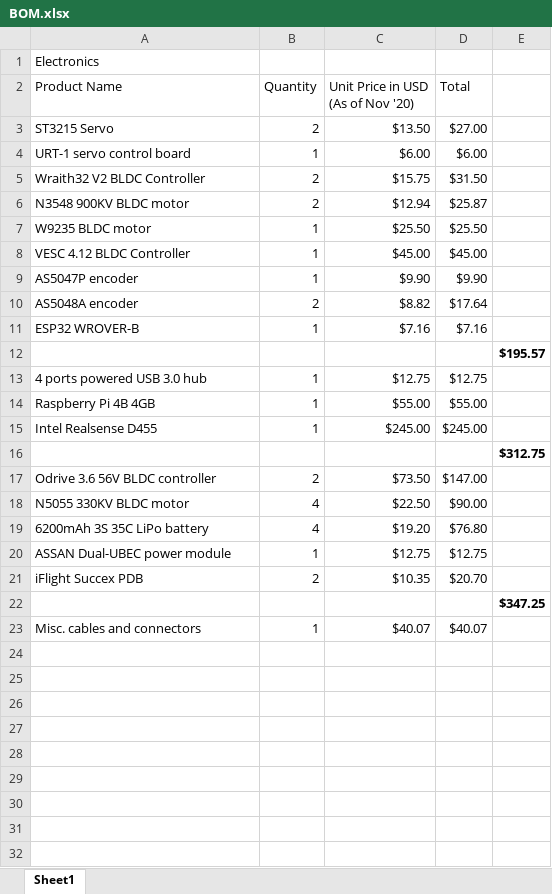
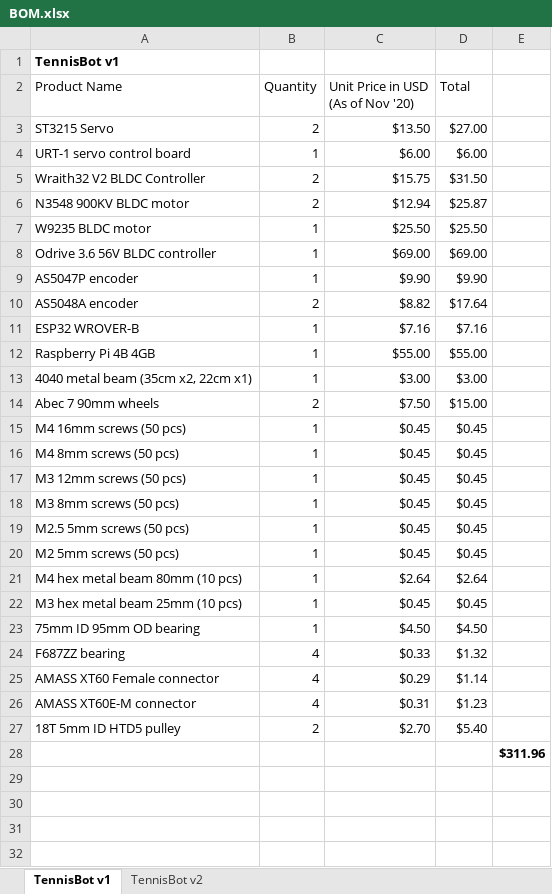
Before and after one commit to hojulian/TennisBot, an Excel workbook: hardware/BOM.xlsx, sheet TennisBot v1, drawn as a sheet; only a part is shown; the shorter side is filled out with more unchanged rows; values as stored, in another font and other column widths than the file's, no borders; charts and pictures not drawn; removed rows and columns are numbered as before the commit, all else as after; the diff covers the shown part only; the diff names each change by its address in the sheet, - before the commit and + after, or states it on an @@ line.

Commit message:
Update accurate BOM

```diff
--- a/hardware/BOM.xlsx (sheet TennisBot v1)
+++ b/hardware/BOM.xlsx (sheet TennisBot v1)
-sheet tab: Sheet1
+sheet tab: TennisBot v1
+sheet tab: TennisBot v2
-A1 (Product Name): Electronics
+A1 (Product Name): TennisBot v1
-A1 bold: off
+A1 bold: on
-row 8: VESC 4.12 BLDC Controller | 1 | $45.00 | $45.00
+row 8: Odrive 3.6 56V BLDC controller | 1 | $69.00 | $69.00
-row 12:  |  |  |  | $195.57
-row 13: 4 ports powered USB 3.0 hub | 1 | $12.75 | $12.75
-row 15: Intel Realsense D455 | 1 | $245.00 | $245.00
-row 16:  |  |  |  | $312.75
-row 17: Odrive 3.6 56V BLDC controller | 2 | $73.50 | $147.00
-row 18: N5055 330KV BLDC motor | 4 | $22.50 | $90.00
-row 19: 6200mAh 3S 35C LiPo battery | 4 | $19.20 | $76.80
-row 20: ASSAN Dual-UBEC power module | 1 | $12.75 | $12.75
-row 21: iFlight Succex PDB | 2 | $10.35 | $20.70
+row 13: 4040 metal beam (35cm x2, 22cm x1) | 1 | $3.00 | $3.00
+row 14: Abec 7 90mm wheels | 2 | $7.50 | $15.00
+row 15: M4 16mm screws (50 pcs) | 1 | $0.45 | $0.45
+row 16: M4 8mm screws (50 pcs) | 1 | $0.45 | $0.45
+row 17: M3 12mm screws (50 pcs) | 1 | $0.45 | $0.45
+row 18: M3 8mm screws (50 pcs) | 1 | $0.45 | $0.45
+row 19: M2.5 5mm screws (50 pcs) | 1 | $0.45 | $0.45
+row 20: M2 5mm screws (50 pcs) | 1 | $0.45 | $0.45
+row 21: M4 hex metal beam 80mm (10 pcs) | 1 | $2.64 | $2.64
+row 22: M3 hex metal beam 25mm (10 pcs) | 1 | $0.45 | $0.45
+row 23: 75mm ID 95mm OD bearing | 1 | $4.50 | $4.50
+row 24: F687ZZ bearing | 4 | $0.33 | $1.32
+row 25: AMASS XT60 Female connector | 4 | $0.29 | $1.14
+row 26: AMASS XT60E-M connector | 4 | $0.31 | $1.23
+row 27: 18T 5mm ID HTD5 pulley | 2 | $2.70 | $5.40
-E28: $347.25
+E28: $311.96
-row 23: Misc. cables and connectors | 1 | $40.07 | $40.07
```
Also changed, not shown: 11 added rows and 2 edited cells elsewhere in this sheet, formulas that keep their value, charts or pictures.
